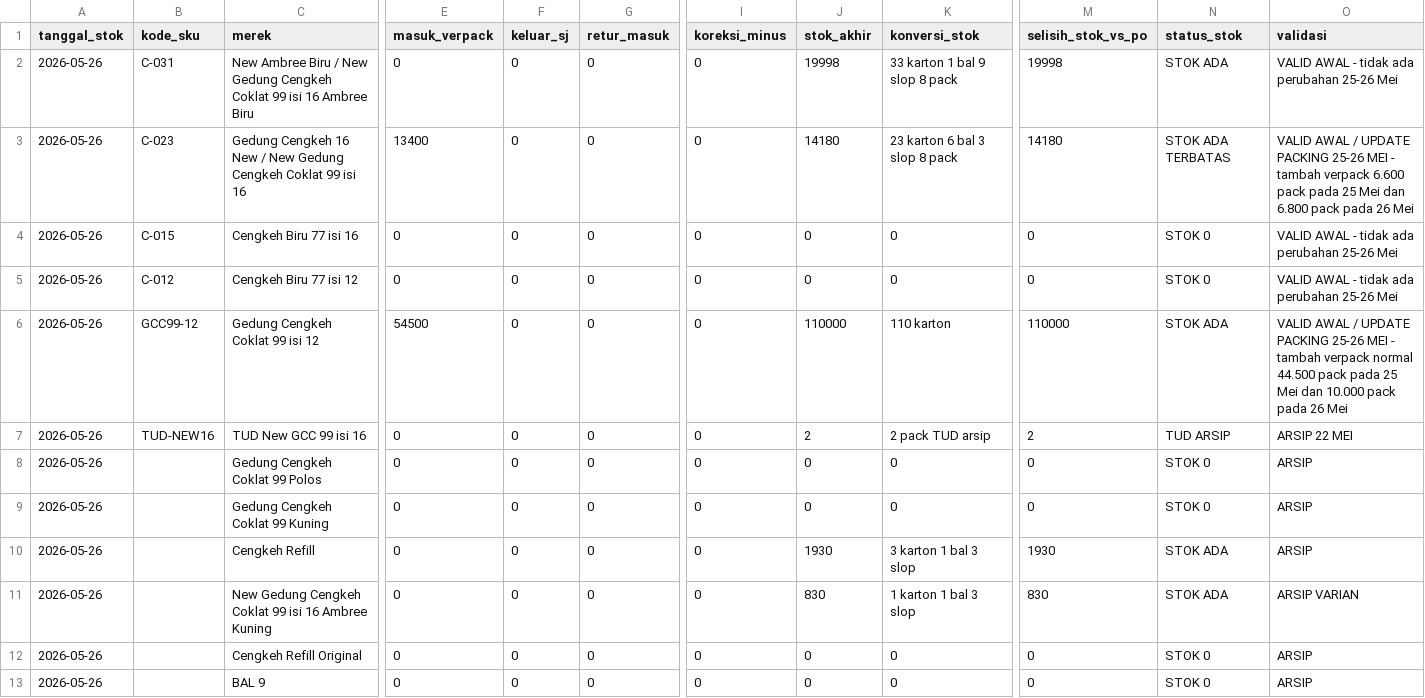
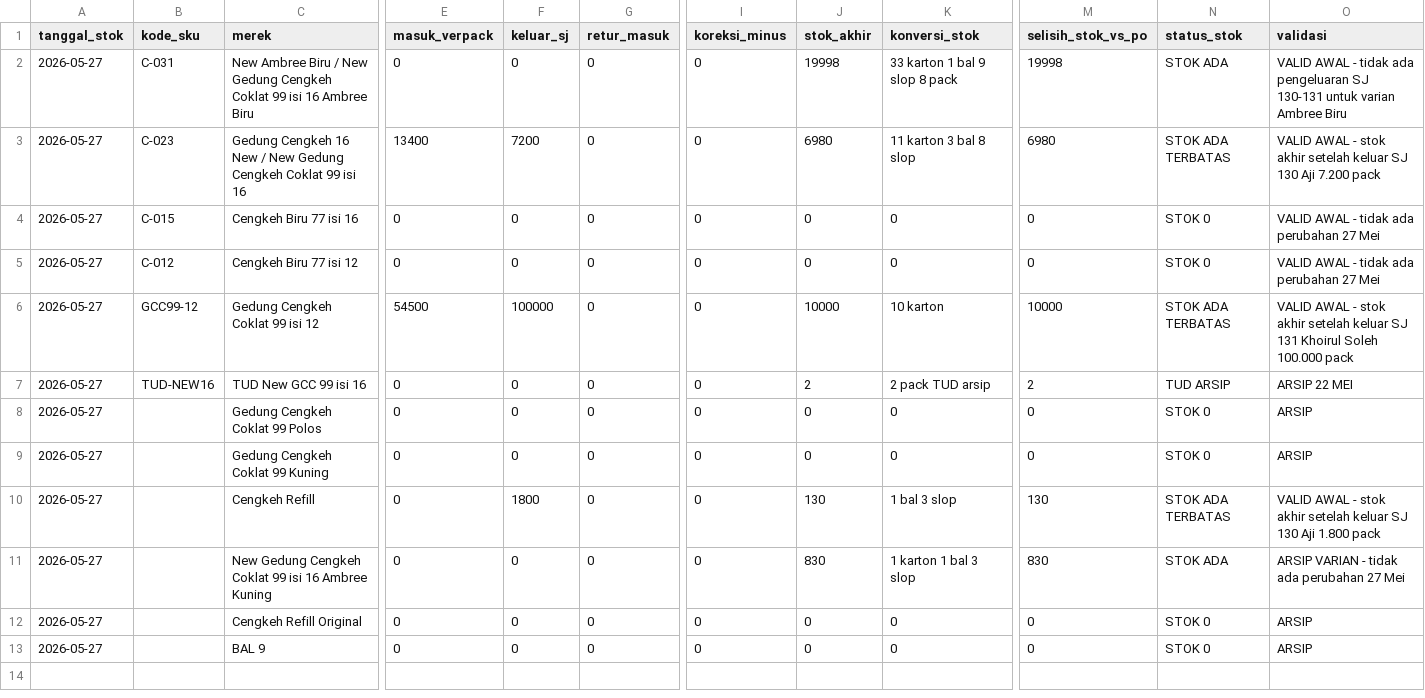
Before and after one commit to cengkehsigaret99-del/BAL-99-Work-Assistant-Cockpit, a CSV file: browse_barang_jadi.csv, drawn as a sheet; only a part is shown, gaps mark what is left out; the diff names each change by its address in the sheet, - before the commit and + after, or states it on an @@ line.

Commit message:
Sinkronkan stok barang jadi setelah SJ130 dan SJ131

```diff
--- a/browse_barang_jadi.csv
+++ b/browse_barang_jadi.csv
-A2:A13 (tanggal_stok): 2026-05-26
+A2:A13 (tanggal_stok): 2026-05-27
-O2 (validasi): …tidak ada perubahan 25-26 Mei
+O2 (validasi): …tidak ada pengeluaran SJ 130-131 untuk varian Ambree Biru
-F3 (keluar_sj): 0
+F3 (keluar_sj): 7200
-J3 (stok_akhir): 14180
+J3 (stok_akhir): 6980
-K3 (konversi_stok): 23 karton 6 bal 3 slop 8 pack
+K3 (konversi_stok): 11 karton 3 bal 8 slop
-M3 (selisih_stok_vs_po): 14180
+M3 (selisih_stok_vs_po): 6980
-O3 (validasi): VALID AWAL / UPDATE PACKING 25-26 MEI - tambah verpack 6.600 pack pada 25 Mei dan 6.800 pack pada 26 Mei
+O3 (validasi): VALID AWAL - stok akhir setelah keluar SJ 130 Aji 7.200 pack
-O4:O5 (validasi): VALID AWAL - tidak ada perubahan 25-26 Mei
+O4:O5 (validasi): VALID AWAL - tidak ada perubahan 27 Mei
-F6 (keluar_sj): 0
+F6 (keluar_sj): 100000
-J6 (stok_akhir): 110000
+J6 (stok_akhir): 10000
-K6 (konversi_stok): 110 karton
+K6 (konversi_stok): 10 karton
-M6 (selisih_stok_vs_po): 110000
+M6 (selisih_stok_vs_po): 10000
-N6 (status_stok): STOK ADA
+N6 (status_stok): STOK ADA TERBATAS
-O6 (validasi): VALID AWAL / UPDATE PACKING 25-26 MEI - tambah verpack normal 44.500 pack pada 25 Mei dan 10.000 pack pada 26 Mei
+O6 (validasi): VALID AWAL - stok akhir setelah keluar SJ 131 Khoirul Soleh 100.000 pack
-F10 (keluar_sj): 0
+F10 (keluar_sj): 1800
-J10 (stok_akhir): 1930
+J10 (stok_akhir): 130
-K10 (konversi_stok): 3 karton 1 bal 3 slop
+K10 (konversi_stok): 1 bal 3 slop
-M10 (selisih_stok_vs_po): 1930
+M10 (selisih_stok_vs_po): 130
-N10 (status_stok): STOK ADA
+N10 (status_stok): STOK ADA TERBATAS
-O10 (validasi): ARSIP
+O10 (validasi): VALID AWAL - stok akhir setelah keluar SJ 130 Aji 1.800 pack
-O11 (validasi): ARSIP VARIAN
+O11 (validasi): ARSIP VARIAN - tidak ada perubahan 27 Mei
```
